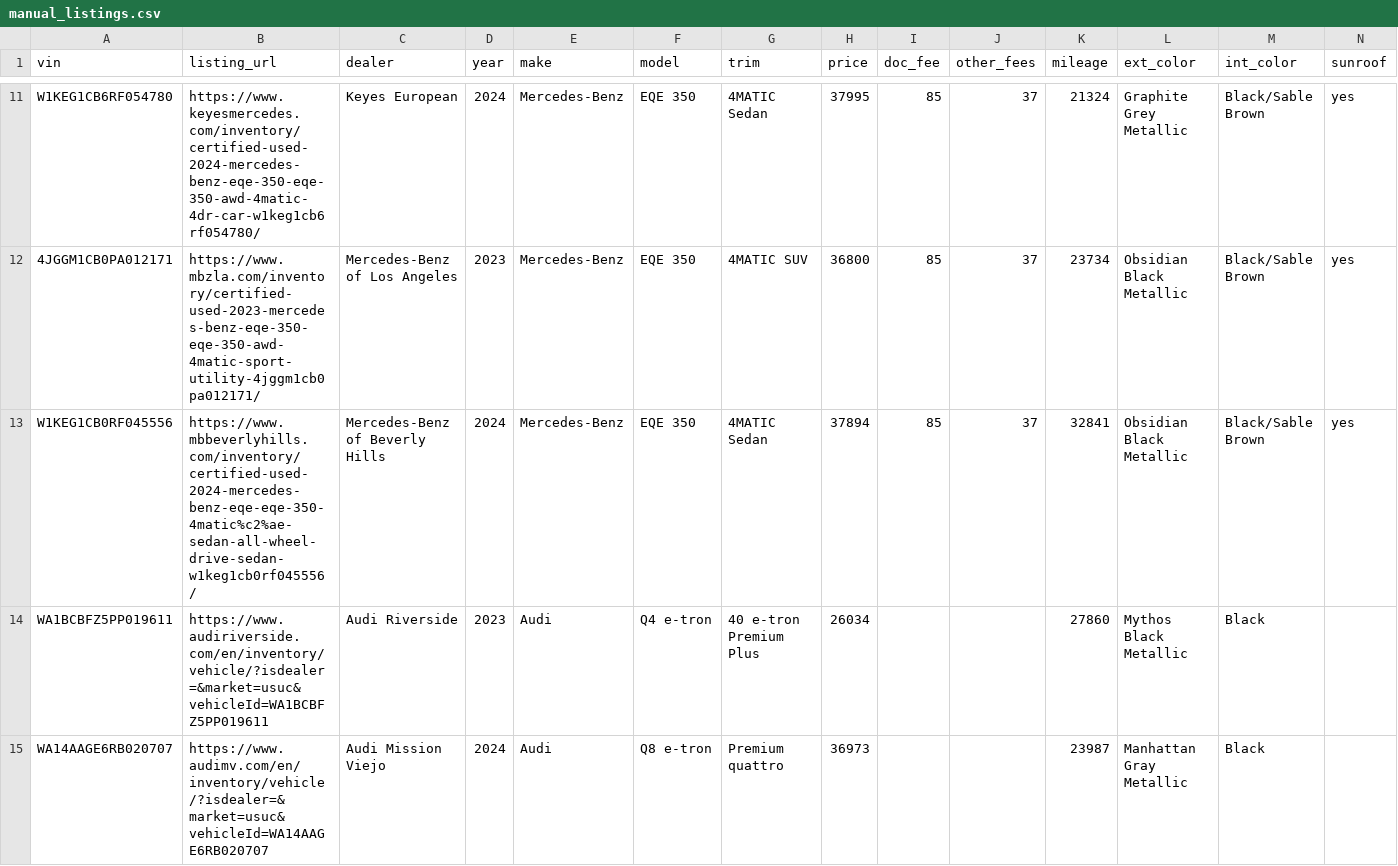
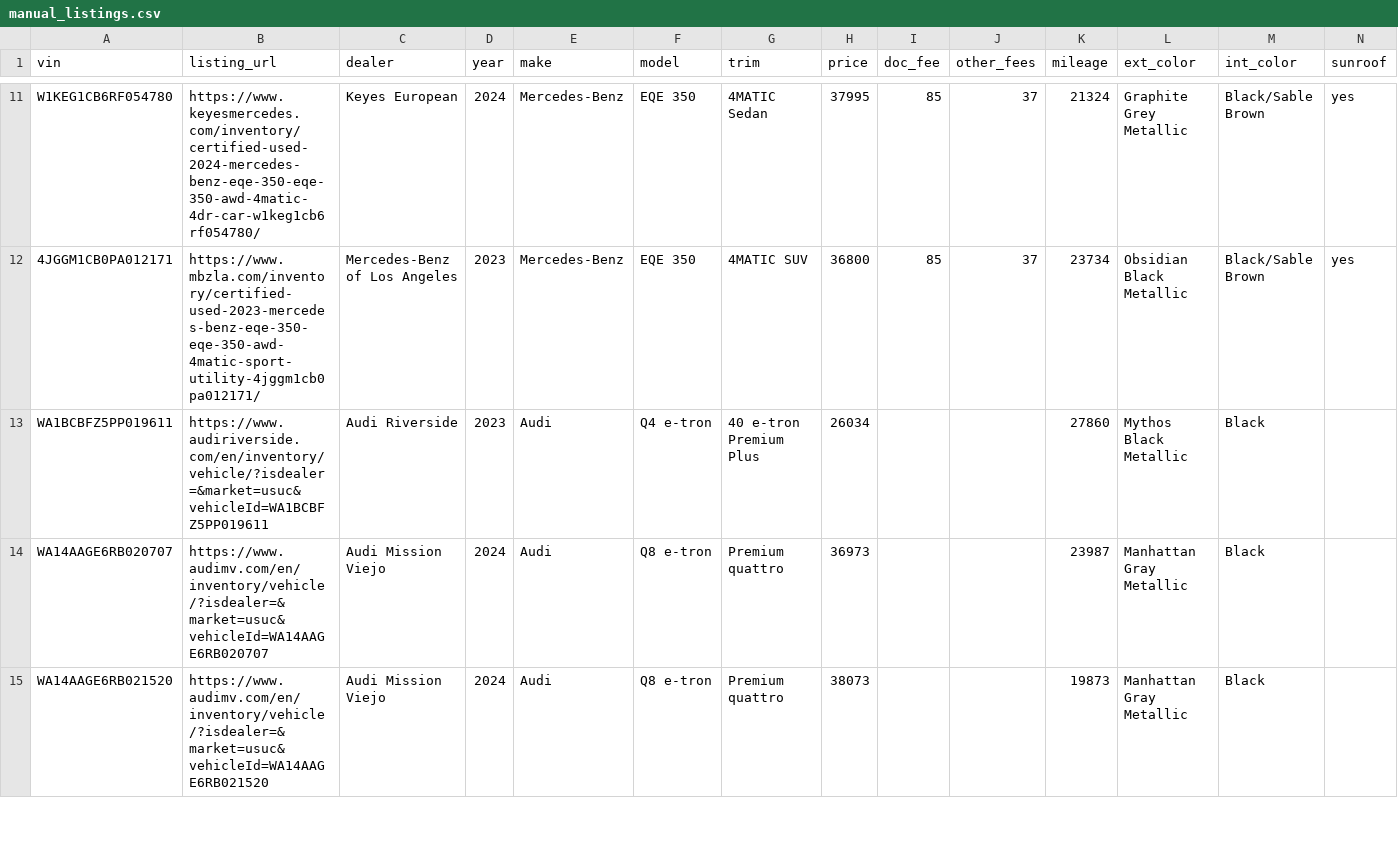
Before and after one commit to jhpdrbl/Car-finder-Ross, a CSV file: data/manual_listings.csv, drawn as a sheet; only a part is shown, gaps mark what is left out; the shorter side is filled out with more unchanged rows; rows hold the shown columns only; the diff names each change by its address in the sheet, - before the commit and + after, or states it on an @@ line.

```diff
--- a/data/manual_listings.csv
+++ b/data/manual_listings.csv
-row 13: W1KEG1CB0RF045556 | https://www.mbbeverlyhills.com/inventory/certified-used-2024-mercedes-benz-eqe-eqe-350-4matic%c2%ae-sedan-all-wheel-drive-sedan-w1keg1cb0rf045556/ | Mercedes-Benz of Beverly Hills | 2024 | Mercedes-Benz | EQE 350 | 4MATIC Sedan | 37894 | 85 | 37 | 32841 | Obsidian Black Metallic | Black/Sable Brown | yes
```
Also changed, not shown: 2 other files.
